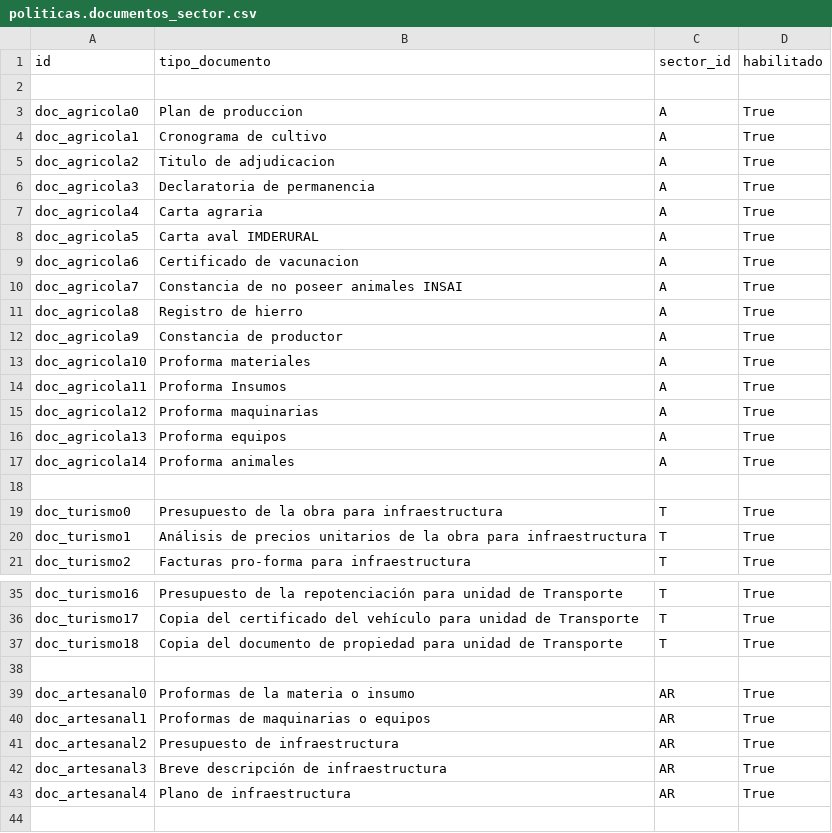
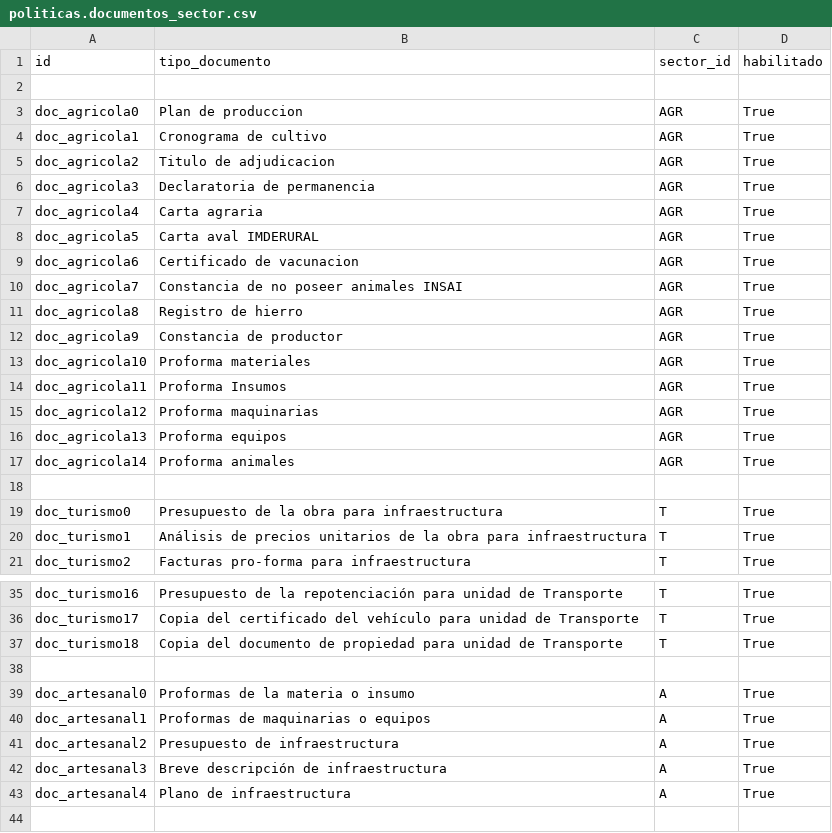
Before and after one commit to morenomeccia/tinjaca, a CSV file: addons/politicas/data/politicas.documentos_sector.csv, drawn as a sheet; only a part is shown, gaps mark what is left out.

Commit message:
Correcciones en alguos nombres de codigo de los sectores

```diff
--- a/addons/politicas/data/politicas.documentos_sector.csv
+++ b/addons/politicas/data/politicas.documentos_sector.csv
@@ -2,17 +2,17 @@ id,tipo_documento,sector_id,habilitado
 
-"doc_agricola0","Plan de produccion","A",True
-"doc_agricola1","Cronograma de cultivo","A",True
-"doc_agricola2","Titulo de adjudicacion","A",True
-"doc_agricola3","Declaratoria de permanencia","A",True
-"doc_agricola4","Carta agraria","A",True
-"doc_agricola5","Carta aval IMDERURAL","A",True
-"doc_agricola6","Certificado de vacunacion","A",True
-"doc_agricola7","Constancia de no poseer animales INSAI","A",True
-"doc_agricola8","Registro de hierro","A",True
-"doc_agricola9","Constancia de productor","A",True
-"doc_agricola10","Proforma materiales","A",True
-"doc_agricola11","Proforma Insumos","A",True
-"doc_agricola12","Proforma maquinarias","A",True
-"doc_agricola13","Proforma equipos","A",True
-"doc_agricola14","Proforma animales","A",True
+"doc_agricola0","Plan de produccion","AGR",True
+"doc_agricola1","Cronograma de cultivo","AGR",True
+"doc_agricola2","Titulo de adjudicacion","AGR",True
+"doc_agricola3","Declaratoria de permanencia","AGR",True
+"doc_agricola4","Carta agraria","AGR",True
+"doc_agricola5","Carta aval IMDERURAL","AGR",True
+"doc_agricola6","Certificado de vacunacion","AGR",True
+"doc_agricola7","Constancia de no poseer animales INSAI","AGR",True
+"doc_agricola8","Registro de hierro","AGR",True
+"doc_agricola9","Constancia de productor","AGR",True
+"doc_agricola10","Proforma materiales","AGR",True
+"doc_agricola11","Proforma Insumos","AGR",True
+"doc_agricola12","Proforma maquinarias","AGR",True
+"doc_agricola13","Proforma equipos","AGR",True
+"doc_agricola14","Proforma animales","AGR",True
 
@@ -38,7 +38,7 @@ id,tipo_documento,sector_id,habilitado
 
-"doc_artesanal0","Proformas de la materia o insumo","AR",True
-"doc_artesanal1","Proformas de maquinarias o equipos","AR",True
-"doc_artesanal2","Presupuesto de infraestructura","AR",True
-"doc_artesanal3","Breve descripción de infraestructura","AR",True
-"doc_artesanal4","Plano de infraestructura","AR",True
+"doc_artesanal0","Proformas de la materia o insumo","A",True
+"doc_artesanal1","Proformas de maquinarias o equipos","A",True
+"doc_artesanal2","Presupuesto de infraestructura","A",True
+"doc_artesanal3","Breve descripción de infraestructura","A",True
+"doc_artesanal4","Plano de infraestructura","A",True
 
```
Also changed, not shown: addons/politicas/data/politicas.sectores.csv.
